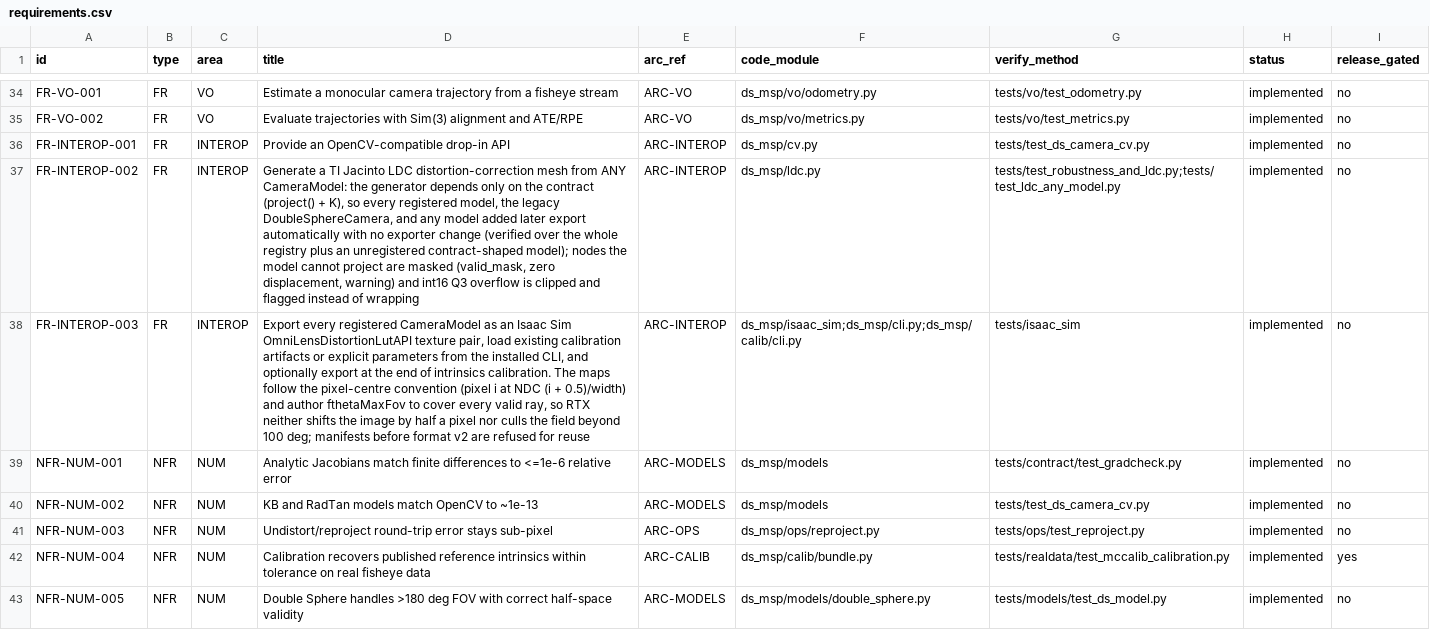
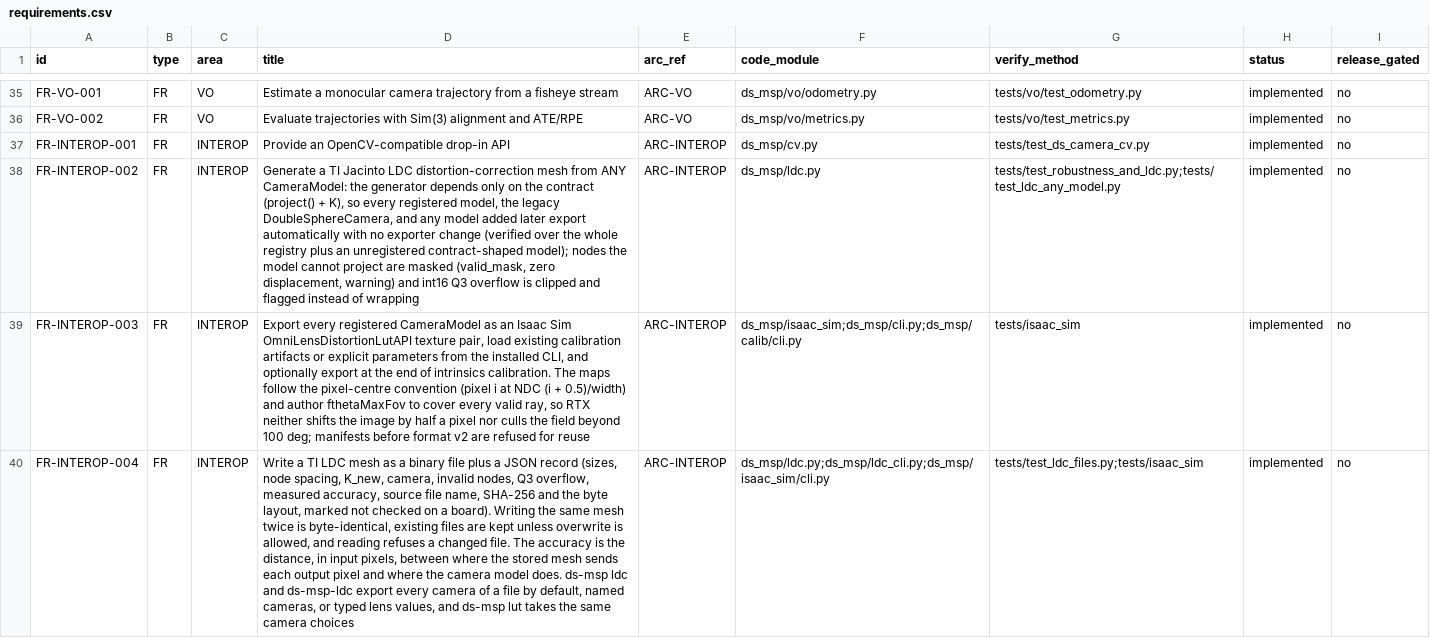
Before and after one commit to Munna-Manoj/DS-MSP, a CSV file: docs/process/srs/requirements.csv, drawn as a sheet; only a part is shown, gaps mark what is left out; the shorter side is filled out with more unchanged rows; the diff covers the shown part only; the diff names each change by its address in the sheet, - before the commit and + after, or states it on an @@ line.

```diff
--- a/docs/process/srs/requirements.csv
+++ b/docs/process/srs/requirements.csv
+row 40: FR-INTEROP-004 | FR | INTEROP | Write a TI LDC mesh as a binary file plus a JSON record (sizes, node spacing, K_new, camera, invalid nodes, Q3 overflow, measured accuracy, source file name, SHA-256 and the byte layout, marked not checked on a board). Writing the same mesh twice is byte-identical, existing files are kept unless overwrite is allowed, and reading refuses a changed file. The accuracy is the distance, in input pixels, between where the stored mesh sends each output pixel and where the camera model does. ds-msp ldc and ds-msp-ldc export every camera of a file by default, named cameras, or typed lens values, and ds-msp lut takes the same camera choices | ARC-INTEROP | ds_msp/ldc.py;ds_msp/ldc_cli.py;ds_msp/isaac_sim/cli.py | tests/test_ldc_files.py;tests/isaac_sim | implemented | no
```
Also changed, not shown: 4 added rows elsewhere in this file, 12 other files.
